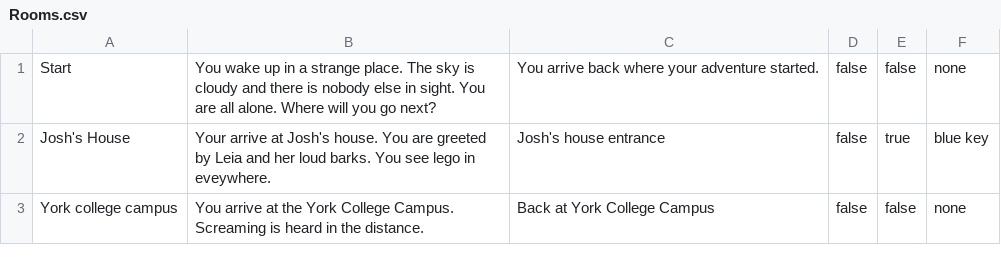
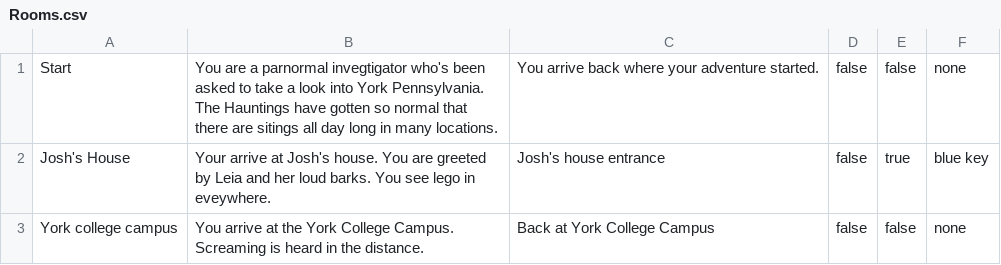
Before and after one commit to JByers1209/TBAG, a CSV file: TBAG/src/edu/ycp/cs320/tbag/dataBase/persist/res/Rooms.csv, drawn as a sheet; only a part is shown.

```diff
--- a/TBAG/src/edu/ycp/cs320/tbag/dataBase/persist/res/Rooms.csv
+++ b/TBAG/src/edu/ycp/cs320/tbag/dataBase/persist/res/Rooms.csv
@@ -1,2 +1,2 @@
-Start | You wake up in a strange place. The sky is cloudy and there is nobody else in sight. You are all alone. Where will you go next? | You arrive back where your adventure started. | false | false | none
+Start | You are a parnormal invegtigator who's been asked to take a look into York Pennsylvania. The Hauntings have gotten so normal that there are sitings all day long in many locations. | You arrive back where your adventure started. | false | false | none
 Josh's House | Your arrive at Josh's house. You are greeted by Leia and her loud barks. You see lego in eveywhere. | Josh's house entrance | false | true | blue key	
```
Also changed, not shown: TBAG/war/WEB-INF/classes/edu/ycp/cs320/tbag/dataBase/persist/res/Rooms.csv, 2 other files.
